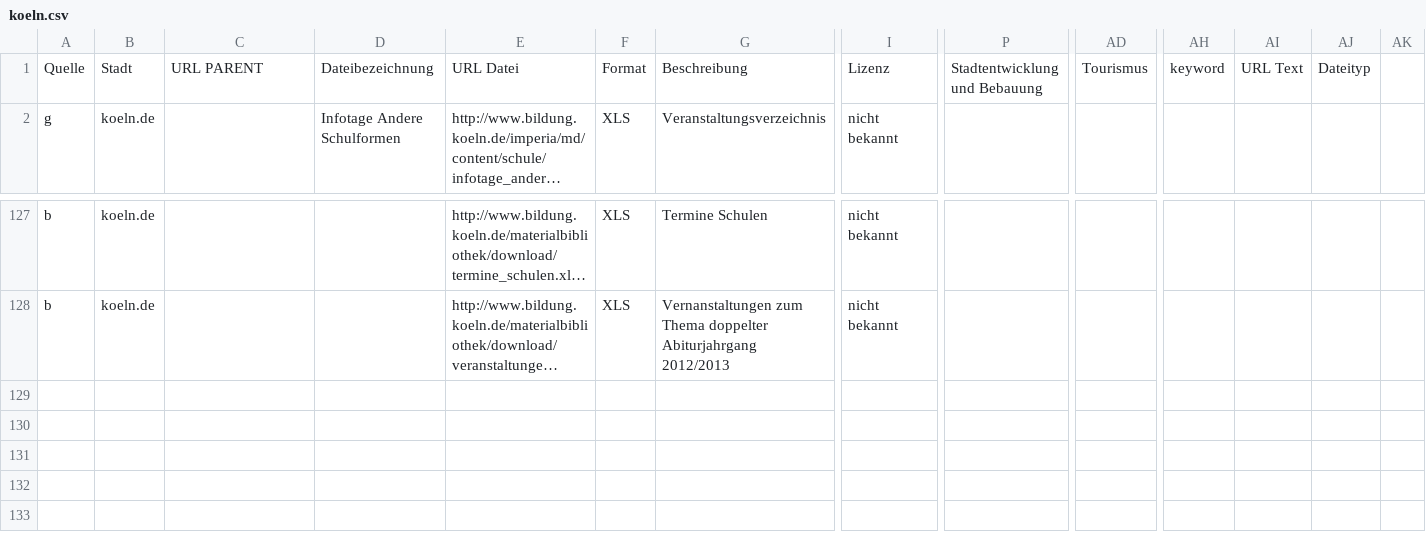
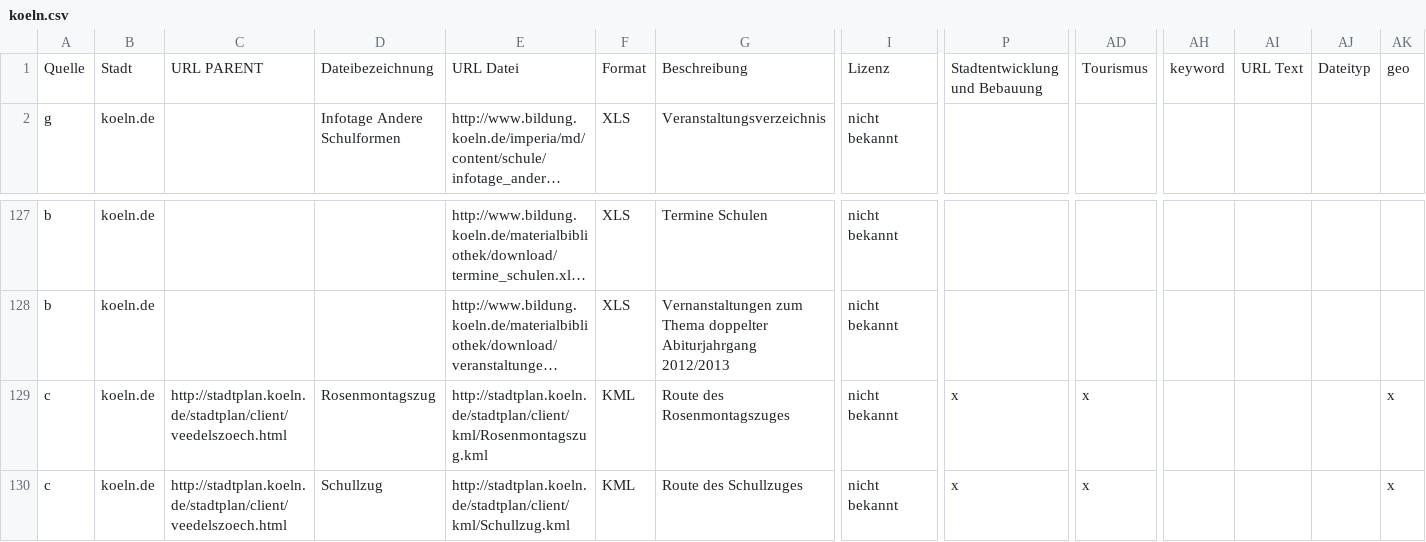
Before and after one commit to okfde/odmonitormap, a CSV file: data/koeln.csv, drawn as a sheet; only a part is shown, gaps mark what is left out; long unchanged cells end in …; rows hold the shown columns only; the diff names each change by its address in the sheet, - before the commit and + after, or states it on an @@ line.

Commit message:
Latest data

```diff
--- a/data/koeln.csv
+++ b/data/koeln.csv
-AK1: (empty)
+AK1: geo
+row 129: c | koeln.de | http://stadtplan.koeln.de/stadtplan/client/veedelszoech.html | Rosenmontagszug | http://stadtplan.koeln.de/stadtplan/client/kml/Rosenmontagszug.kml | KML | Route des Rosenmontagszuges | nicht bekannt | x | x |  |  |  | x
+row 130: c | koeln.de | http://stadtplan.koeln.de/stadtplan/client/veedelszoech.html | Schullzug | http://stadtplan.koeln.de/stadtplan/client/kml/Schullzug.kml | KML | Route des Schullzuges | nicht bekannt | x | x |  |  |  | x
```
Also changed, not shown: data/index.csv, data/moers.csv, 9 other files.
